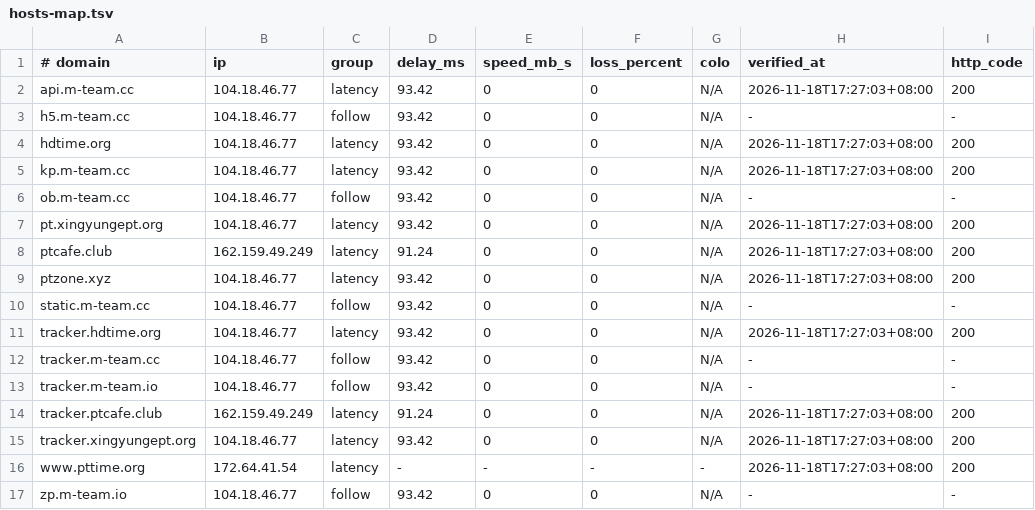
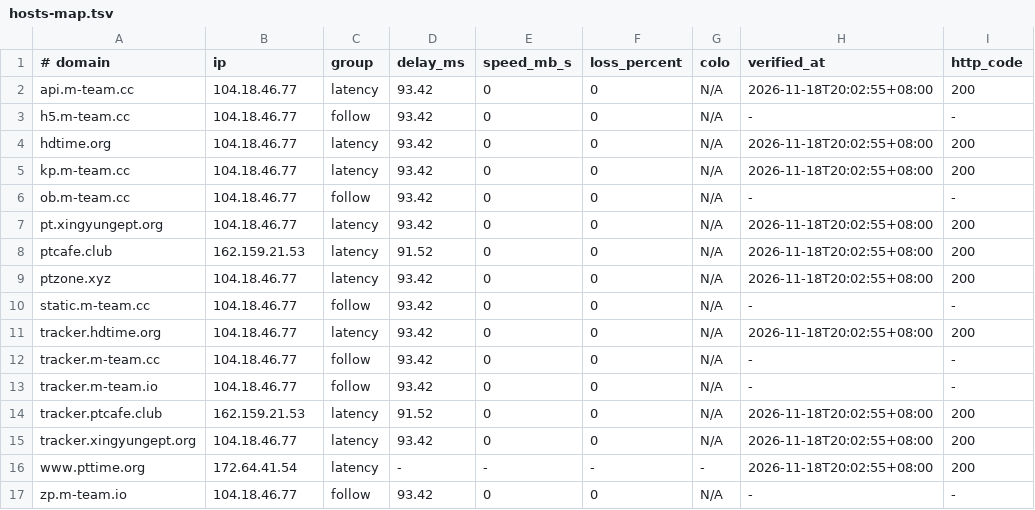
Before and after one commit to zyk1172/cloudflare-hosts-sync, a TSV file: hosts-map.tsv, drawn as a sheet; only a part is shown; the diff names each change by its address in the sheet, - before the commit and + after, or states it on an @@ line.

Commit message:
CFHost: update hosts map

```diff
--- a/hosts-map.tsv
+++ b/hosts-map.tsv
-H2 (verified_at): 2026-11-18T17:27:03+08:00
+H2 (verified_at): 2026-11-18T20:02:55+08:00
-H4:H5 (verified_at): 2026-11-18T17:27:03+08:00
+H4:H5 (verified_at): 2026-11-18T20:02:55+08:00
-H7:H9 (verified_at): 2026-11-18T17:27:03+08:00
+H7:H9 (verified_at): 2026-11-18T20:02:55+08:00
-B8 (ip): 162.159.49.249
+B8 (ip): 162.159.21.53
-D8 (delay_ms): 91.24
+D8 (delay_ms): 91.52
-H11 (verified_at): 2026-11-18T17:27:03+08:00
+H11 (verified_at): 2026-11-18T20:02:55+08:00
-B14 (ip): 162.159.49.249
+B14 (ip): 162.159.21.53
-D14 (delay_ms): 91.24
+D14 (delay_ms): 91.52
-H14:H16 (verified_at): 2026-11-18T17:27:03+08:00
+H14:H16 (verified_at): 2026-11-18T20:02:55+08:00
```
Also changed, not shown: 1 other file.
